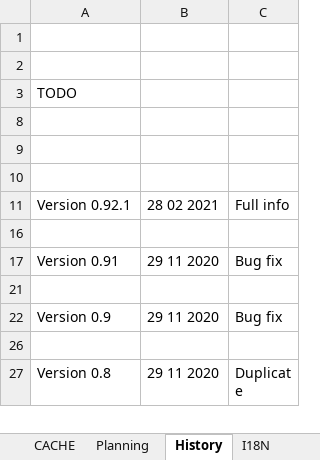
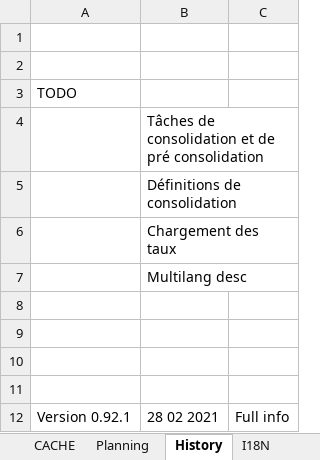
Before and after one commit to CTStation/CTSWeb, an Excel workbook: Client/CTSReportingFactory.xlsm, sheet History, drawn as a sheet; only a part is shown; the shorter side is filled out with more unchanged rows; values as stored, in another font and other column widths than the file's, no borders; the diff names each change by its address in the sheet, - before the commit and + after, or states it on an @@ line.

```diff
--- a/Client/CTSReportingFactory.xlsm (sheet History)
+++ b/Client/CTSReportingFactory.xlsm (sheet History)
@@ row 4 unhidden:  | Tâches de consolidation et de pré consolidation @@
@@ row 5 unhidden:  | Définitions de consolidation @@
@@ row 6 unhidden:  | Chargement des taux @@
+row 7:  | Multilang desc
+row 8: (empty)
```
Also changed, not shown: sheet Liste des reportings, sheet CACHE, sheet JSON, sheet I18N, other sheet tabs, hidden cells, charts or pictures, 6 other files.
